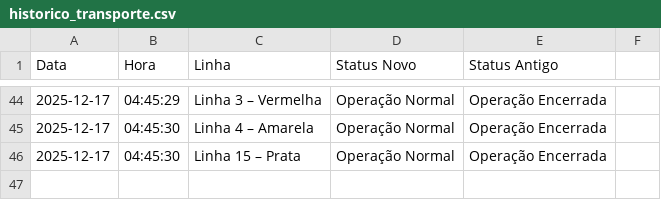
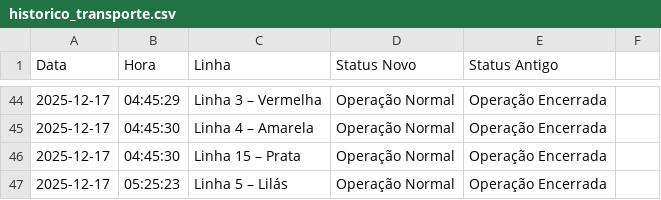
Before and after one commit to ManassesAlves/Monitoramento-Trilhos-SP, a CSV file: historico_transporte.csv, drawn as a sheet; only a part is shown, gaps mark what is left out.

```diff
--- a/historico_transporte.csv
+++ b/historico_transporte.csv
@@ -46 +46,2 @@ Data,Hora,Linha,Status Novo,Status Antigo
 2025-12-17,04:45:30,Linha 15 – Prata,Operação Normal,Operação Encerrada,
+2025-12-17,05:25:23,Linha 5 – Lilás,Operação Normal,Operação Encerrada,
```
Also changed, not shown: 1 other file.
